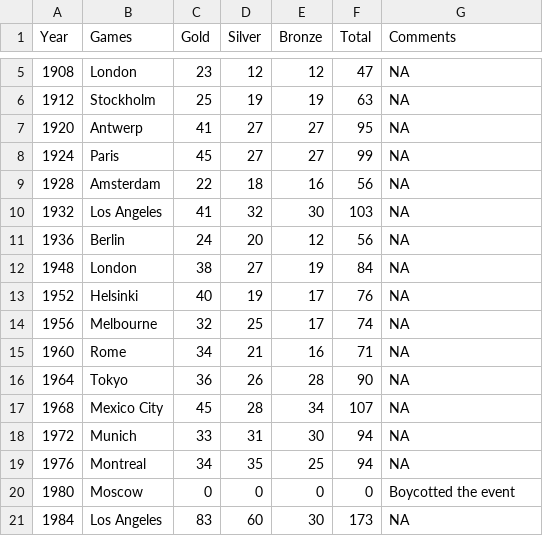
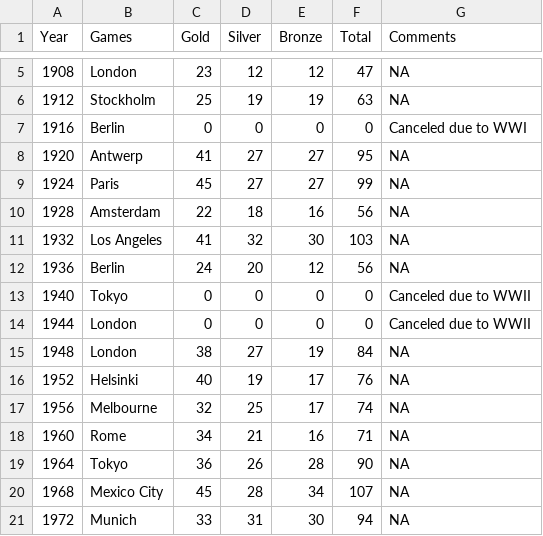
Before and after one commit to chris-millar/InfoViz_hw6, a CSV file: src/main/webapp/data/US_medals.csv, drawn as a sheet; only a part is shown, gaps mark what is left out; the shorter side is filled out with more unchanged rows.

```diff
--- a/src/main/webapp/data/US_medals.csv
+++ b/src/main/webapp/data/US_medals.csv
@@ -6,2 +6,3 @@ Year,Games,Gold,Silver,Bronze,Total,Comments
 1912,Stockholm,25,19,19,63,NA
+1916,Berlin,0,0,0,0,Canceled due to WWI
 1920,Antwerp,41,27,27,95,NA
@@ -11,2 +12,4 @@ Year,Games,Gold,Silver,Bronze,Total,Comments
 1936,Berlin,24,20,12,56,NA
+1940,Tokyo,0,0,0,0,Canceled due to WWII
+1944,London,0,0,0,0,Canceled due to WWII
 1948,London,38,27,19,84,NA
```
Also changed, not shown: 4 other files.
